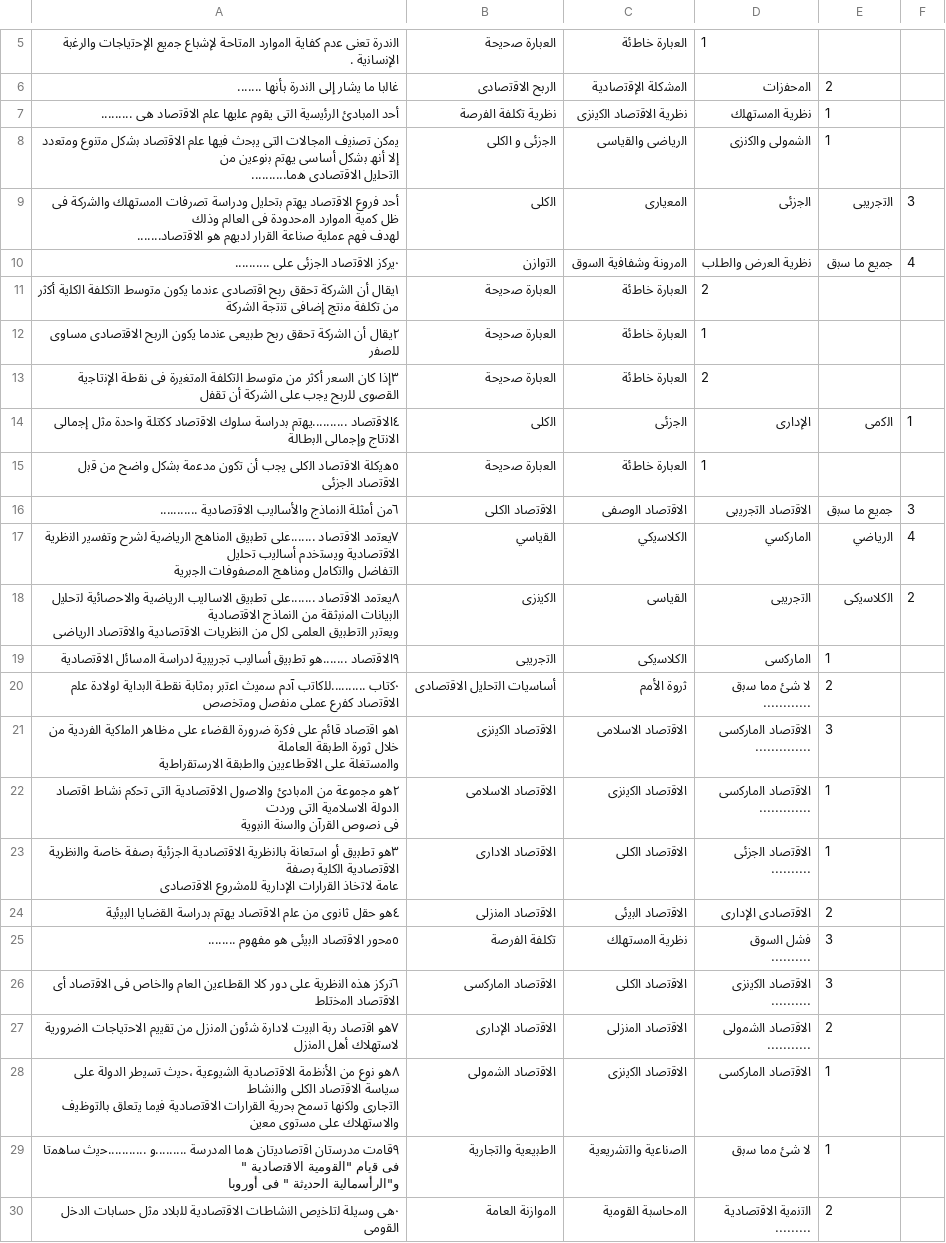
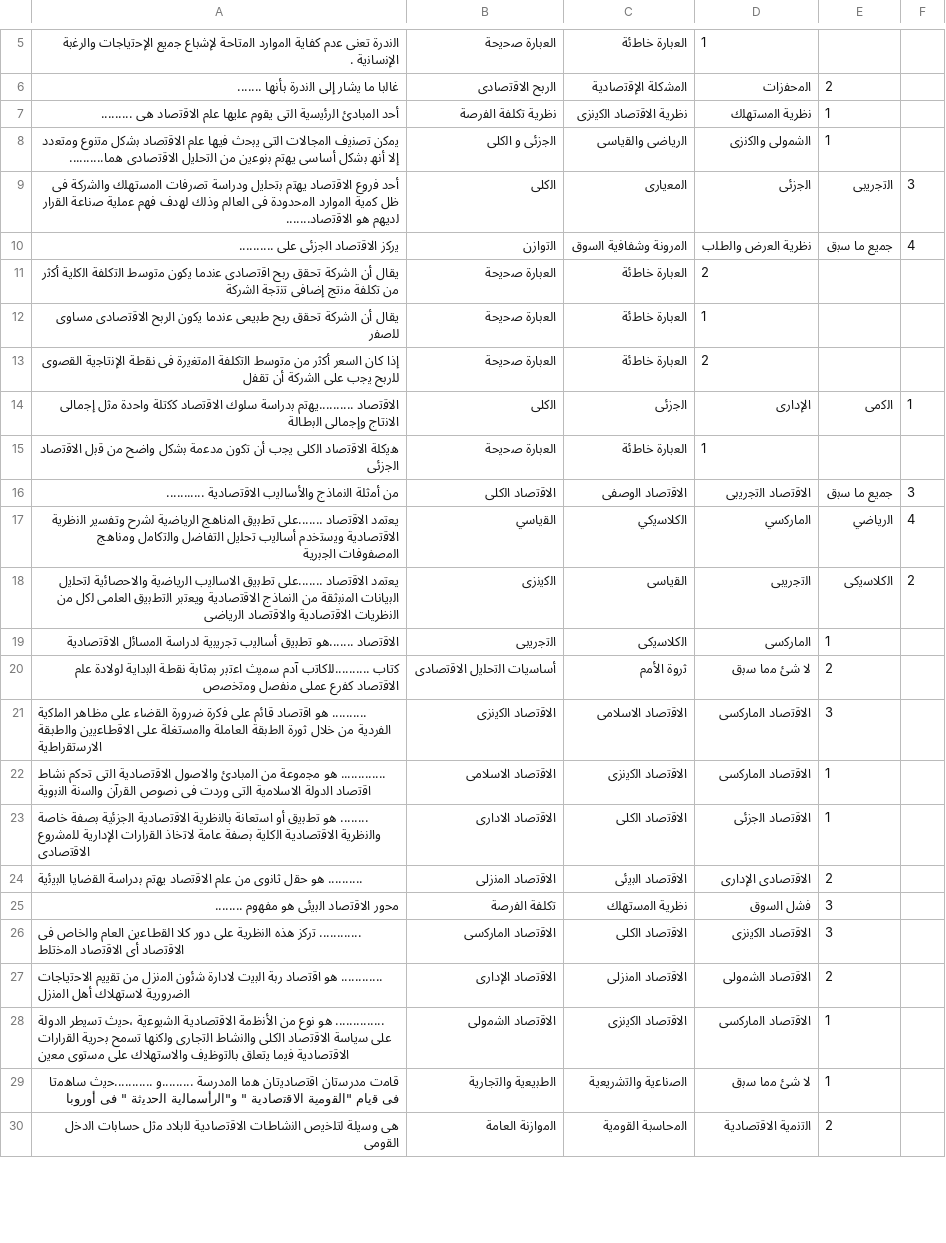
Before and after one commit to hossamnasser938/EconomyExam, a CSV file: android/app/src/main/assets/chapters/chapter3.csv, drawn as a sheet; only a part is shown, gaps mark what is left out; ↵ is a line break in a cell; the diff covers the shown part only; the diff names each change by its address in the sheet, - before the commit and + after, or states it on an @@ line.

Commit message:
release the first 3 chapters before mid-term

```diff
--- a/android/app/src/main/assets/chapters/chapter3.csv
+++ b/android/app/src/main/assets/chapters/chapter3.csv
-A8: …اﻻﻗﺗﺻﺎدى ھﻣﺎ..........
+A8: …اﻻﻗﺗﺻﺎدى ھﻣﺎ..........
-A9: …ھو اﻻﻗﺗﺻﺎد.......
+A9: …ھو اﻻﻗﺗﺻﺎد.......
-A10: ۰ﯾرﻛز اﻻﻗﺗﺻﺎد اﻟﺟزﺋﻰ ﻋﻠﻰ ..........
+A10: ﯾرﻛز اﻻﻗﺗﺻﺎد اﻟﺟزﺋﻰ ﻋﻠﻰ ..........
-A11: ۱ﯾﻘﺎل أن اﻟﺷرﻛﺔ…
+A11: ﯾﻘﺎل أن اﻟﺷرﻛﺔ…
-A12: ۲ﯾﻘﺎل أن اﻟﺷرﻛﺔ…
+A12: ﯾﻘﺎل أن اﻟﺷرﻛﺔ…
-A13: ۳إذا ﻛﺎن اﻟﺳﻌر…
+A13: إذا ﻛﺎن اﻟﺳﻌر…
-A14: ٤اﻻﻗﺗﺻﺎد ..........ﯾﮭﺗم ﺑدراﺳﺔ…
+A14: اﻻﻗﺗﺻﺎد ..........ﯾﮭﺗم ﺑدراﺳﺔ…
-A15: ٥ھﯾﻛﻠﺔ اﻻﻗﺗﺻﺎد اﻟﻛﻠﻰ…
+A15: ھﯾﻛﻠﺔ اﻻﻗﺗﺻﺎد اﻟﻛﻠﻰ…
-A16: ٦ﻣن أﻣﺛﻠﺔ اﻟﻧﻣﺎذج…
+A16: ﻣن أﻣﺛﻠﺔ اﻟﻧﻣﺎذج…
-A17: ۷ﯾﻌﺗﻣد اﻻﻗﺗﺻﺎد .......ﻋﻠﻰ…
+A17: ﯾﻌﺗﻣد اﻻﻗﺗﺻﺎد .......ﻋﻠﻰ…
-A18: ۸ﯾﻌﺗﻣد اﻻﻗﺗﺻﺎد .......ﻋﻠﻰ…
+A18: ﯾﻌﺗﻣد اﻻﻗﺗﺻﺎد .......ﻋﻠﻰ…
-A19: ۹اﻻﻗﺗﺻﺎد .......ھو ﺗطﺑﯾق…
+A19: اﻻﻗﺗﺻﺎد .......ھو ﺗطﺑﯾق…
-A20: ۰ﻛﺗﺎب ..........ﻟﻠﻛﺎﺗب آدم…
+A20: ﻛﺗﺎب ..........ﻟﻠﻛﺎﺗب آدم…
-D20: ﻻ ﺷﺊ ﻣﻣﺎ ﺳﺑق ↵ ............
+D20: ﻻ ﺷﺊ ﻣﻣﺎ ﺳﺑق
-A21: ۱ھو اﻗﺗﺻﺎد ﻗﺎﺋم…
+A21: .......... ھو اﻗﺗﺻﺎد ﻗﺎﺋم…
-D21: اﻻﻗﺗﺻﺎد اﻟﻣﺎرﻛﺳﻰ ↵ ..............
+D21: اﻻﻗﺗﺻﺎد اﻟﻣﺎرﻛﺳﻰ
-A22: ۲ھو ﻣﺟﻣوﻋﺔ ﻣن…
+A22: ............. ھو ﻣﺟﻣوﻋﺔ ﻣن…
-D22: اﻻﻗﺗﺻﺎد اﻟﻣﺎرﻛﺳﻰ ↵ .............
+D22: اﻻﻗﺗﺻﺎد اﻟﻣﺎرﻛﺳﻰ
-A23: ۳ھو ﺗطﺑﯾق أو…
+A23: ........ ھو ﺗطﺑﯾق أو…
-D23: اﻻﻗﺗﺻﺎد اﻟﺟزﺋﻰ ↵ ..........
+D23: اﻻﻗﺗﺻﺎد اﻟﺟزﺋﻰ
-A24: ٤ھو ﺣﻘل ﺛﺎﻧوى…
+A24: .......... ھو ﺣﻘل ﺛﺎﻧوى…
-A25: ٥ﻣﺣور اﻻﻗﺗﺻﺎد اﻟﺑﯾﺋﻰ ھو ﻣﻔﮭوم ........
+A25: ﻣﺣور اﻻﻗﺗﺻﺎد اﻟﺑﯾﺋﻰ ھو ﻣﻔﮭوم ........
-D25: ﻓﺷل اﻟﺳوق ↵ ..........
+D25: ﻓﺷل اﻟﺳوق
-A26: ٦ﺗرﻛز ھذه اﻟﻧظرﯾﺔ…
+A26: ............ ﺗرﻛز ھذه اﻟﻧظرﯾﺔ…
-D26: اﻻﻗﺗﺻﺎد اﻟﻛﯾﻧزى ↵ ..........
+D26: اﻻﻗﺗﺻﺎد اﻟﻛﯾﻧزى
-A27: ۷ھو اﻗﺗﺻﺎد رﺑﺔ…
+A27: ............ ھو اﻗﺗﺻﺎد رﺑﺔ…
-D27: اﻻﻗﺗﺻﺎد اﻟﺷﻣوﻟﻰ ↵ ...........
+D27: اﻻﻗﺗﺻﺎد اﻟﺷﻣوﻟﻰ
-A28: ۸ھو ﻧوع ﻣن…
+A28: .............. ھو ﻧوع ﻣن…
-A29: ۹ﻗﺎﻣت ﻣدرﺳﺗﺎن اﻗﺗﺻﺎدﯾﺗﺎن…
+A29: ﻗﺎﻣت ﻣدرﺳﺗﺎن اﻗﺗﺻﺎدﯾﺗﺎن…
-A30: ۰ھﻰ وﺳﯾﻠﺔ ﻟﺗﻠﺧﯾص…
+A30: ھﻰ وﺳﯾﻠﺔ ﻟﺗﻠﺧﯾص…
-D30: اﻟﺗﻧﻣﯾﺔ اﻻﻗﺗﺻﺎدﯾﺔ ↵ .........
+D30: اﻟﺗﻧﻣﯾﺔ اﻻﻗﺗﺻﺎدﯾﺔ
```
Also changed, not shown: 1 added row, 1 removed row and 40 edited cells elsewhere in this file, android/app/src/main/assets/chapters/chapter2.csv.
